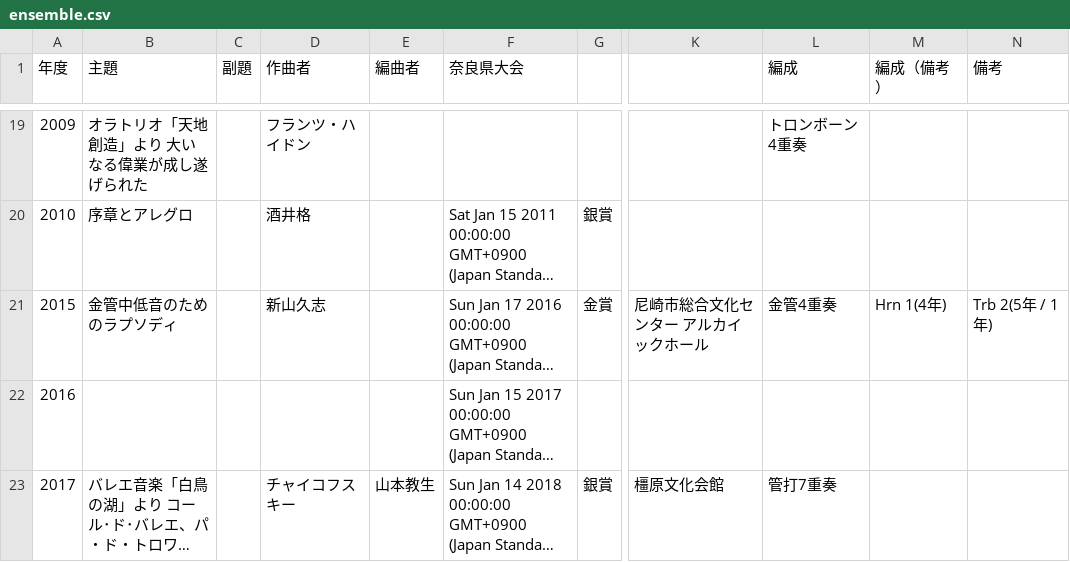
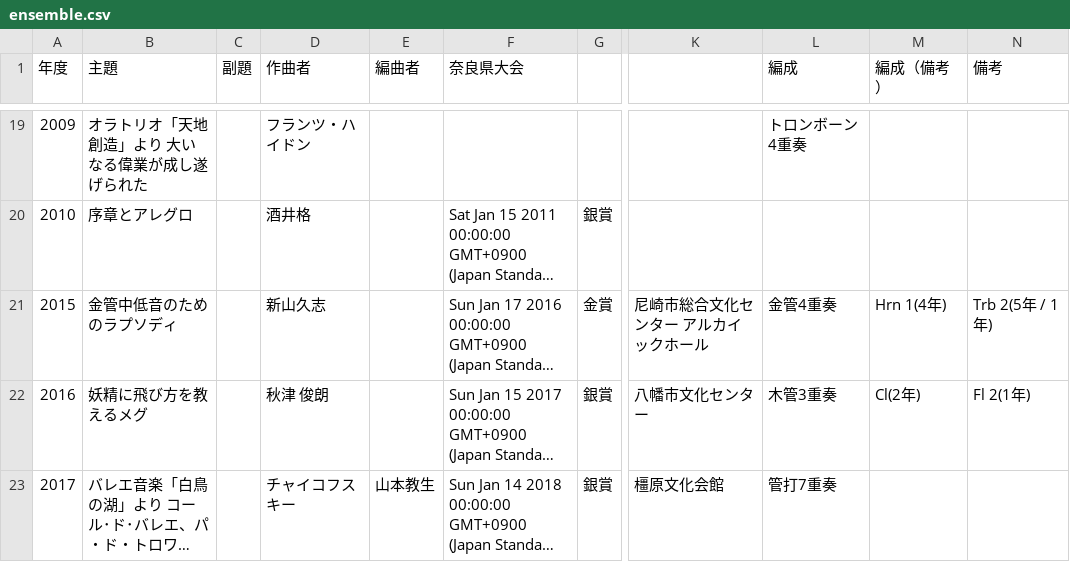
Before and after one commit to nitncwind-org/view-assets, a CSV file: gen3-assets/csv/ensemble.csv, drawn as a sheet; only a part is shown, gaps mark what is left out; long unchanged cells end in …; the diff names each change by its address in the sheet, - before the commit and + after, or states it on an @@ line.

Commit message:
deploy: 8b00bf48e03e0d9b4b79520ff8aa93bce6f73ed7

```diff
--- a/gen3-assets/csv/ensemble.csv
+++ b/gen3-assets/csv/ensemble.csv
-B22 (主題): (empty)
+B22 (主題): 妖精に飛び方を教えるメグ
-D22 (作曲者): (empty)
+D22 (作曲者): 秋津 俊朗
-G22: (empty)
+G22: 銀賞
-K22: (empty)
+K22: 八幡市文化センター
-L22 (編成): (empty)
+L22 (編成): 木管3重奏
-M22 (編成（備考）): (empty)
+M22 (編成（備考）): Cl(2年)
-N22 (備考): (empty)
+N22 (備考): Fl 2(1年)
```
